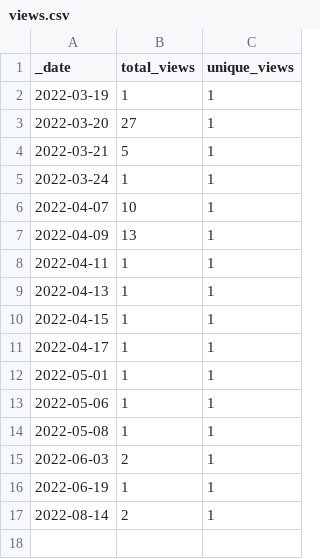
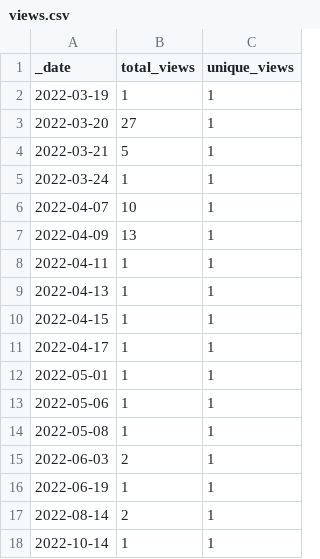
Before and after one commit to HerrNamenlos123/TechnicalSketcher, a CSV file: traffic/views.csv, drawn as a sheet.

```diff
--- a/traffic/views.csv
+++ b/traffic/views.csv
@@ -17 +17,2 @@ _date,total_views,unique_views
 2022-08-14,2,1
+2022-10-14,1,1
```
Also changed, not shown: traffic/clones.csv, 1 other file.
